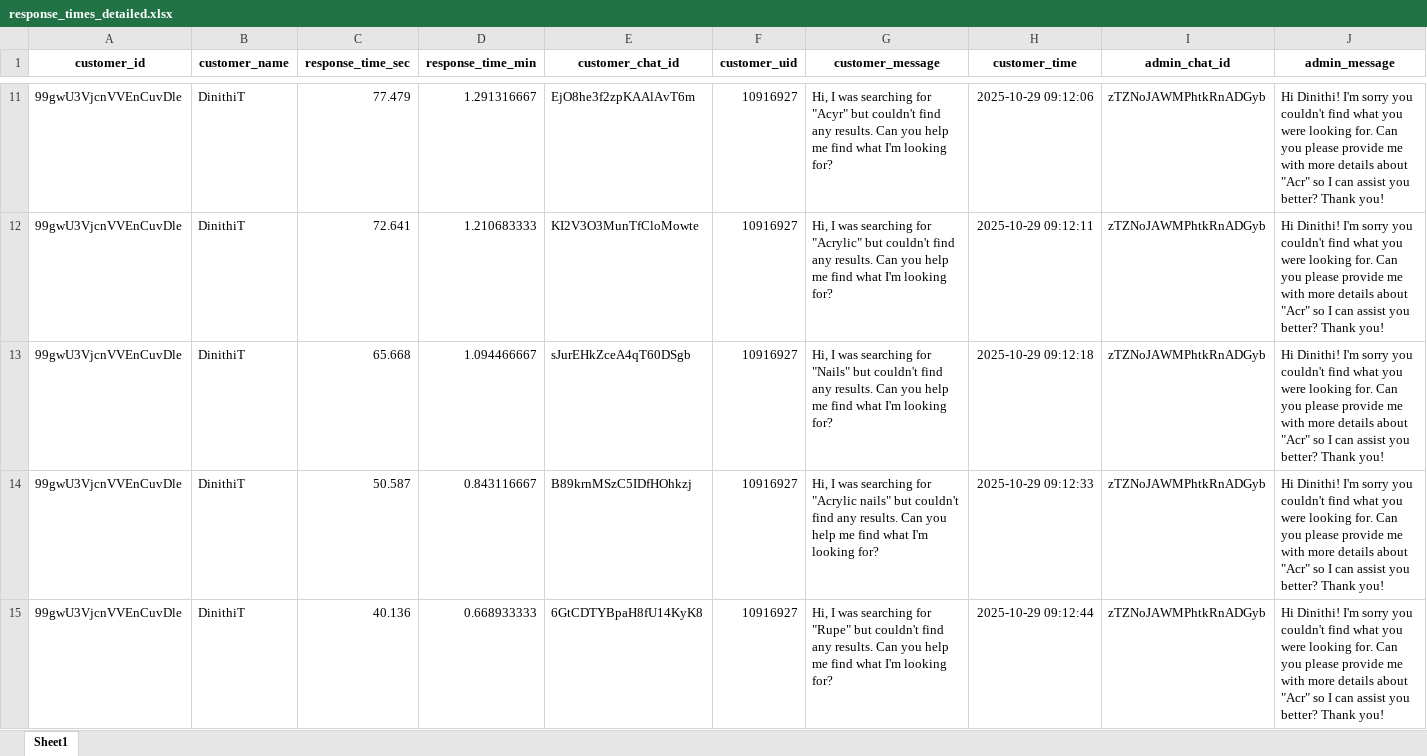
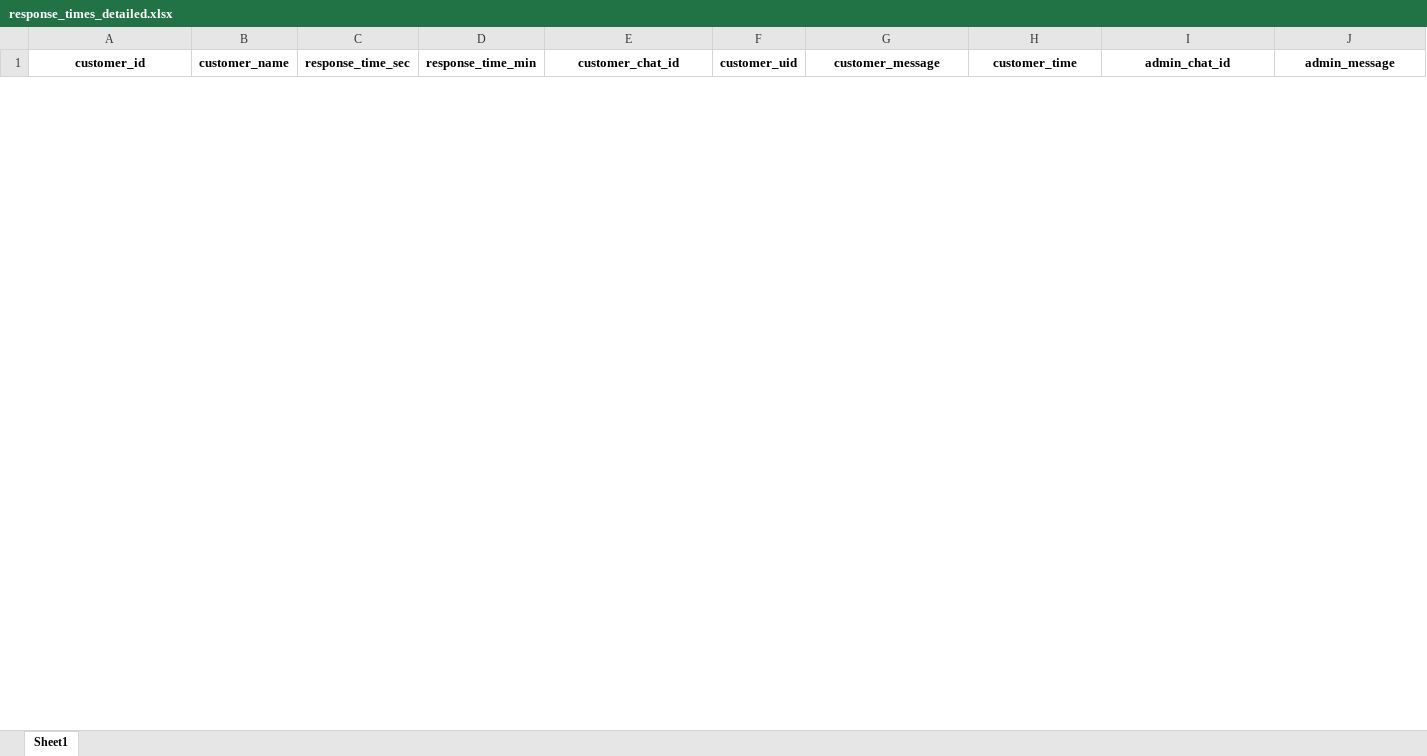
Before and after one commit to dilshanperera98/Aahaas_Chats, an Excel workbook: Final20251002/exports/response_times_detailed.xlsx, sheet Sheet1, drawn as a sheet; only a part is shown, gaps mark what is left out; values as stored, in another font and other column widths than the file's, no borders; removed rows and columns are numbered as before the commit, all else as after; rows hold the shown columns only; the diff covers the shown part only; the diff names each change by its address in the sheet, - before the commit and + after, or states it on an @@ line.

```diff
--- a/Final20251002/exports/response_times_detailed.xlsx (sheet Sheet1)
+++ b/Final20251002/exports/response_times_detailed.xlsx (sheet Sheet1)
-row 11: 99gwU3VjcnVVEnCuvDle | DinithiT | 77.479 | 1.291316667 | EjO8he3f2zpKAAlAvT6m | 10916927 | Hi, I was searching for "Acyr" but couldn't find any results. Can you help me find what I'm looking for? | 2025-10-29 09:12:06 | zTZNoJAWMPhtkRnADGyb | Hi Dinithi! I'm sorry you couldn't find what you were looking for. Can you please provide me with more details about "Acr" so I can assist you better? Thank you!
-row 12: 99gwU3VjcnVVEnCuvDle | DinithiT | 72.641 | 1.210683333 | KI2V3O3MunTfCloMowte | 10916927 | Hi, I was searching for "Acrylic" but couldn't find any results. Can you help me find what I'm looking for? | 2025-10-29 09:12:11 | zTZNoJAWMPhtkRnADGyb | Hi Dinithi! I'm sorry you couldn't find what you were looking for. Can you please provide me with more details about "Acr" so I can assist you better? Thank you!
-row 13: 99gwU3VjcnVVEnCuvDle | DinithiT | 65.668 | 1.094466667 | sJurEHkZceA4qT60DSgb | 10916927 | Hi, I was searching for "Nails" but couldn't find any results. Can you help me find what I'm looking for? | 2025-10-29 09:12:18 | zTZNoJAWMPhtkRnADGyb | Hi Dinithi! I'm sorry you couldn't find what you were looking for. Can you please provide me with more details about "Acr" so I can assist you better? Thank you!
-row 14: 99gwU3VjcnVVEnCuvDle | DinithiT | 50.587 | 0.843116667 | B89krnMSzC5IDfHOhkzj | 10916927 | Hi, I was searching for "Acrylic nails" but couldn't find any results. Can you help me find what I'm looking for? | 2025-10-29 09:12:33 | zTZNoJAWMPhtkRnADGyb | Hi Dinithi! I'm sorry you couldn't find what you were looking for. Can you please provide me with more details about "Acr" so I can assist you better? Thank you!
-row 15: 99gwU3VjcnVVEnCuvDle | DinithiT | 40.136 | 0.668933333 | 6GtCDTYBpaH8fU14KyK8 | 10916927 | Hi, I was searching for "Rupe" but couldn't find any results. Can you help me find what I'm looking for? | 2025-10-29 09:12:44 | zTZNoJAWMPhtkRnADGyb | Hi Dinithi! I'm sorry you couldn't find what you were looking for. Can you please provide me with more details about "Acr" so I can assist you better? Thank you!
```
Also changed, not shown: 50 added rows and 46 removed rows elsewhere in this sheet, 5 other files.
